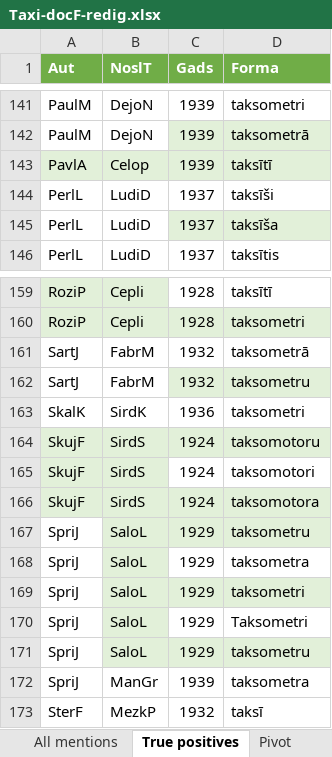
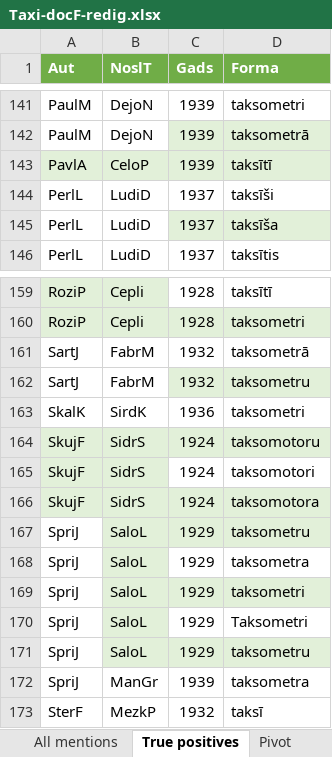
Before and after one commit to ValRCS/lnb_transports, an Excel workbook: xlsx/Taxi-docF-redig.xlsx, sheet True positives, drawn as a sheet; only a part is shown, gaps mark what is left out; values as stored, in another font and other column widths than the file's, no borders; the diff names each change by its address in the sheet, - before the commit and + after, or states it on an @@ line.

Commit message:
fixed taxi TP, added taxi and first edition over years

```diff
--- a/xlsx/Taxi-docF-redig.xlsx (sheet True positives)
+++ b/xlsx/Taxi-docF-redig.xlsx (sheet True positives)
-B143 (NoslT): Celop
+B143 (NoslT): CeloP
-B164:B166 (NoslT): SirdS
+B164:B166 (NoslT): SidrS
```
Also changed, not shown: 3 other files.
